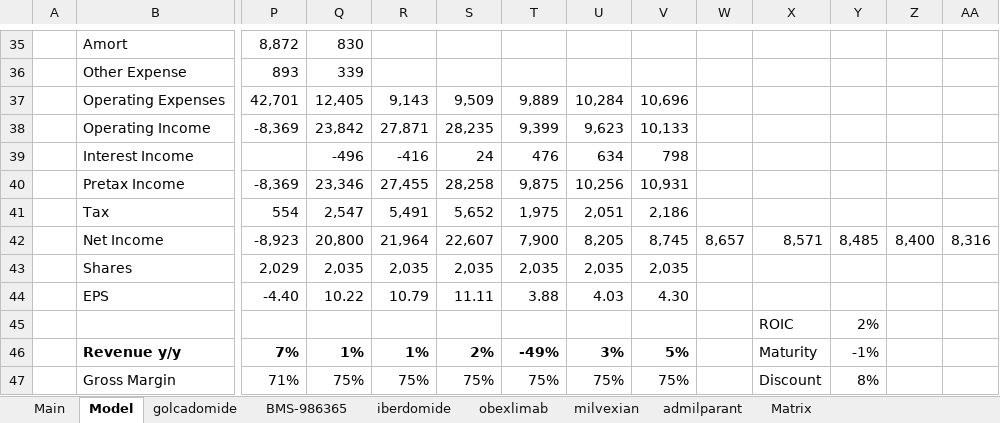
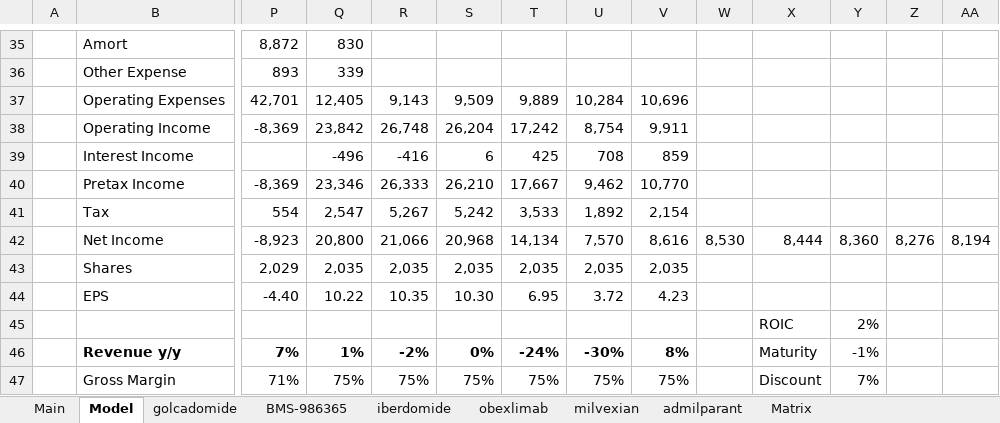
Before and after one commit to LiamRender/models, an Excel workbook: BMY.xlsx, sheet Model, drawn as a sheet; only a part is shown, gaps mark what is left out; values as stored, in another font and other column widths than the file's, no borders; charts and pictures not drawn; removed rows and columns are numbered as before the commit, all else as after; rows hold the shown columns only; the diff covers the shown part only; the diff names each change by its address in the sheet, - before the commit and + after, or states it on an @@ line.

```diff
--- a/BMY.xlsx (sheet Model)
+++ b/BMY.xlsx (sheet Model)
-R38: 27,871
+R38: 26,748
-S38: 28,235
+S38: 26,204
-T38: 9,399
+T38: 17,242
-U38: 9,623
+U38: 8,754
-V38: 10,133
+V38: 9,911
-S39: 24
+S39: 6
-T39: 476
+T39: 425
-U39: 634
+U39: 708
-V39: 798
+V39: 859
-R40: 27,455
+R40: 26,333
-S40: 28,258
+S40: 26,210
-T40: 9,875
+T40: 17,667
-U40: 10,256
+U40: 9,462
-V40: 10,931
+V40: 10,770
-R41: 5,491
+R41: 5,267
-S41: 5,652
+S41: 5,242
-T41: 1,975
+T41: 3,533
-U41: 2,051
+U41: 1,892
-V41: 2,186
+V41: 2,154
-row 42:  | Net Income | -8,923 | 20,800 | 21,964 | 22,607 | 7,900 | 8,205 | 8,745 | 8,657 | 8,571 | 8,485 | 8,400 | 8,316
+row 42:  | Net Income | -8,923 | 20,800 | 21,066 | 20,968 | 14,134 | 7,570 | 8,616 | 8,530 | 8,444 | 8,360 | 8,276 | 8,194
-R44: 10.79
+R44: 10.35
-S44: 11.11
+S44: 10.30
-T44: 3.88
+T44: 6.95
-U44: 4.03
+U44: 3.72
-V44: 4.30
+V44: 4.23
-R46: 1%
+R46: -2%
-S46: 2%
+S46: 0%
-T46: -49%
+T46: -24%
-U46: 3%
+U46: -30%
-V46: 5%
+V46: 8%
-Y47: 8%
+Y47: 7%
```
Also changed, not shown: 2 added rows, 2 removed rows, 90 edited cells and cell formats elsewhere in this sheet, sheet Main, formulas that keep their value, ABBV.xlsx, ATYR.xlsx, 5 other files.
